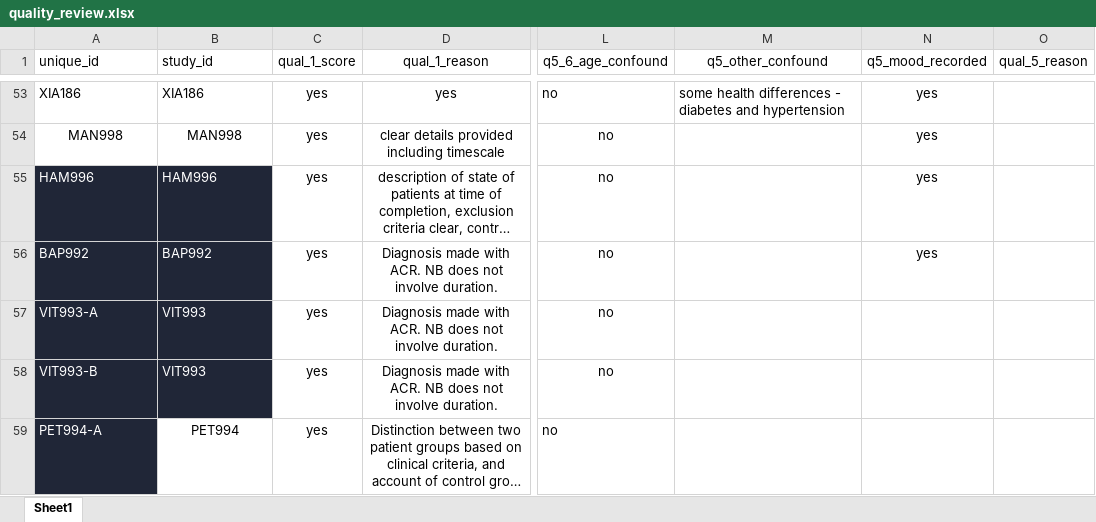
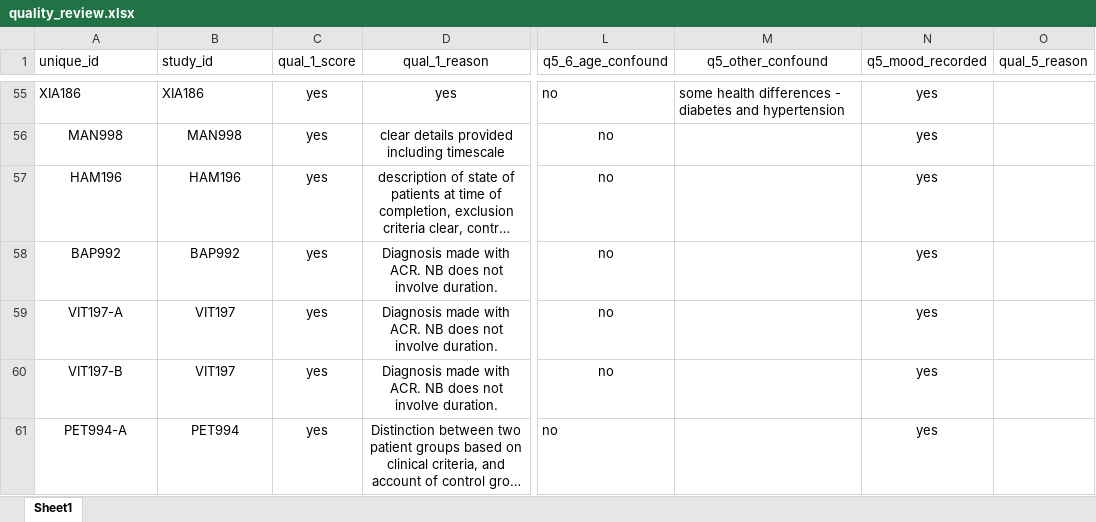
Before and after one commit to alexfradera/DCLIN_SR, an Excel workbook: quality_review.xlsx, sheet Sheet1, drawn as a sheet; only a part is shown, gaps mark what is left out; long unchanged cells end in …; values as stored, in another font and other column widths than the file's, no borders; addresses are those after the commit; the diff covers the shown part only; the diff names each change by its address in the sheet, - before the commit and + after, or states it on an @@ line.

```diff
--- a/quality_review.xlsx (sheet Sheet1)
+++ b/quality_review.xlsx (sheet Sheet1)
-A57 (unique_id): HAM996
+A57 (unique_id): HAM196
@@ A57:B60 fill: #202637 → none, text colour: #FFFFFF → black, alignment: left → center @@
-B57 (study_id): HAM996
+B57 (study_id): HAM196
-A59 (unique_id): VIT993-A
+A59 (unique_id): VIT197-A
-B59:B60 (study_id): VIT993
+B59:B60 (study_id): VIT197
-N59:N61 (q5_mood_recorded): (empty)
+N59:N61 (q5_mood_recorded): yes
-A60 (unique_id): VIT993-B
+A60 (unique_id): VIT197-B
@@ A61 fill: #202637 → none, text colour: #FFFFFF → black, alignment: left → center @@
```
Also changed, not shown: 2 added rows, 5 edited cells and cell formats elsewhere in this sheet, quality_scores.xlsx, reports/quality_scores_vals.xlsx, 5 other files.
